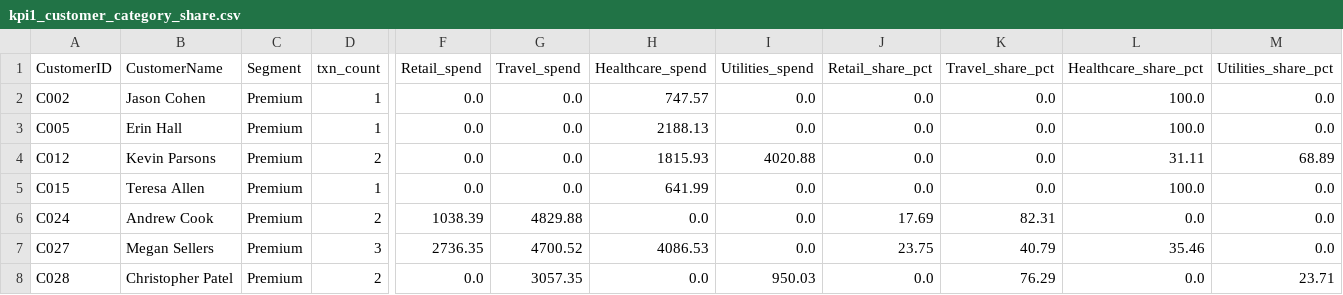
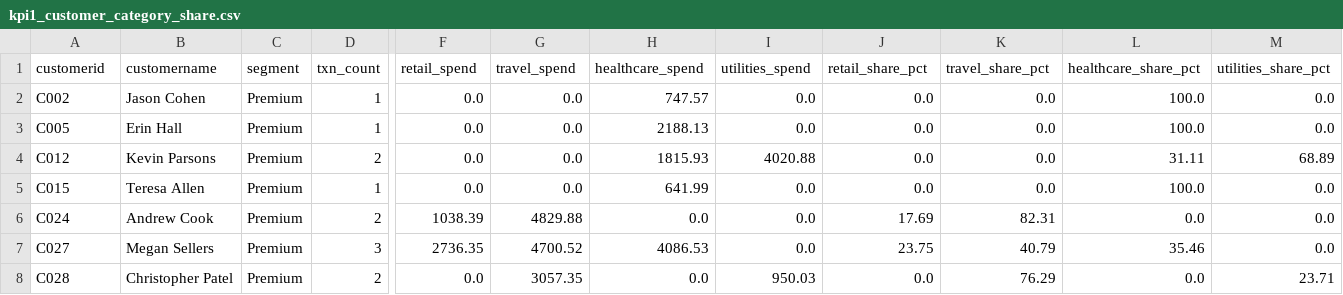
Before and after one commit to Zeenu03/HCL_Hack, a CSV file: Project/data/curated/kpi1_customer_category_share.csv, drawn as a sheet; only a part is shown, gaps mark what is left out; the diff names each change by its address in the sheet, - before the commit and + after, or states it on an @@ line.

```diff
--- a/Project/data/curated/kpi1_customer_category_share.csv
+++ b/Project/data/curated/kpi1_customer_category_share.csv
-A1: CustomerID
+A1: customerid
-B1: CustomerName
+B1: customername
-C1: Segment
+C1: segment
-F1: Retail_spend
+F1: retail_spend
-G1: Travel_spend
+G1: travel_spend
-H1: Healthcare_spend
+H1: healthcare_spend
-I1: Utilities_spend
+I1: utilities_spend
-J1: Retail_share_pct
+J1: retail_share_pct
-K1: Travel_share_pct
+K1: travel_share_pct
-L1: Healthcare_share_pct
+L1: healthcare_share_pct
-M1: Utilities_share_pct
+M1: utilities_share_pct
```
Also changed, not shown: Project/data/curated/kpi1_segment_category_share.csv, Project/data/curated/kpi2_daily.csv, 38 other files.
